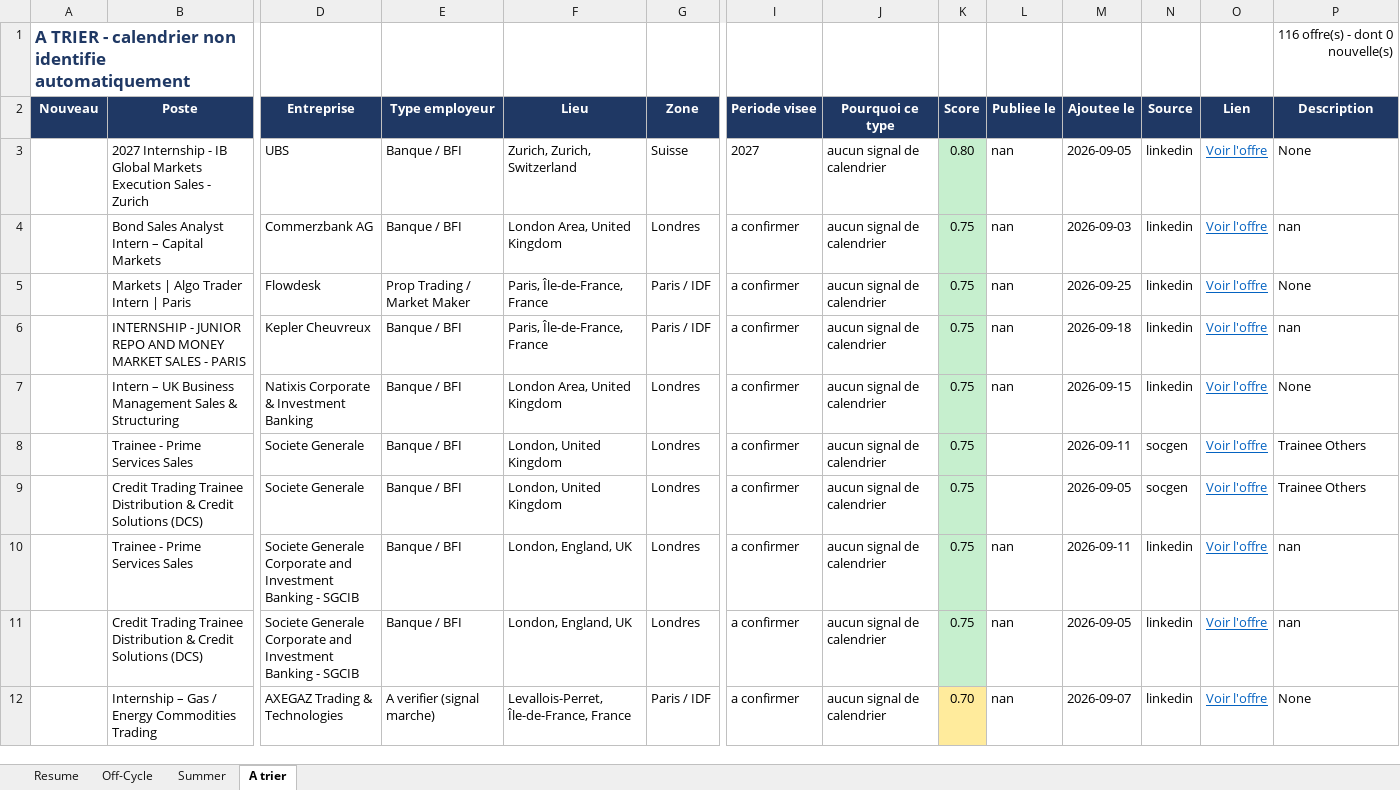
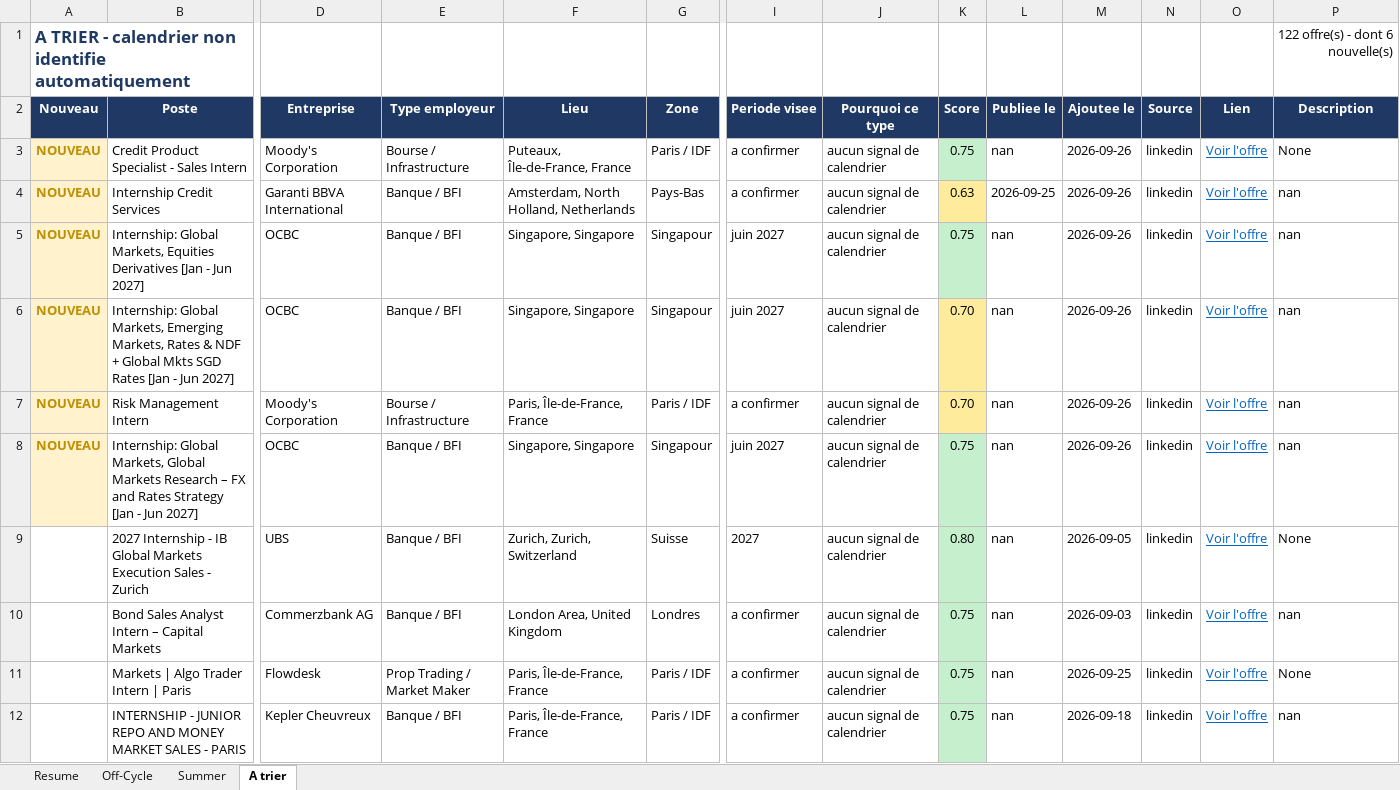
Before and after one commit to sasa2302/finance-internship-scraper, an Excel workbook: data/stages_finance_marche.xlsx, sheet A trier, drawn as a sheet; only a part is shown, gaps mark what is left out; the shorter side is filled out with more unchanged rows; values as stored, in another font and other column widths than the file's, no borders; rows hold the shown columns only; the diff names each change by its address in the sheet, - before the commit and + after, or states it on an @@ line.

```diff
--- a/data/stages_finance_marche.xlsx (sheet A trier)
+++ b/data/stages_finance_marche.xlsx (sheet A trier)
-P1 (Description): 116 offre(s) - dont 0 nouvelle(s)
+P1 (Description): 122 offre(s) - dont 6 nouvelle(s)
+row 3: NOUVEAU | Credit Product Specialist - Sales Intern | Moody's Corporation | Bourse / Infrastructure | Puteaux, Île-de-France, France | Paris / IDF | a confirmer | aucun signal de calendrier | 0.75 | nan | 2026-09-26 | linkedin | Voir l'offre | None
+row 4: NOUVEAU | Internship Credit Services | Garanti BBVA International | Banque / BFI | Amsterdam, North Holland, Netherlands | Pays-Bas | a confirmer | aucun signal de calendrier | 0.63 | 2026-09-25 | 2026-09-26 | linkedin | Voir l'offre | nan
+row 5: NOUVEAU | Internship: Global Markets, Equities Derivatives [Jan - Jun 2027] | OCBC | Banque / BFI | Singapore, Singapore | Singapour | juin 2027 | aucun signal de calendrier | 0.75 | nan | 2026-09-26 | linkedin | Voir l'offre | nan
+row 6: NOUVEAU | Internship: Global Markets, Emerging Markets, Rates & NDF + Global Mkts SGD Rates [Jan - Jun 2027] | OCBC | Banque / BFI | Singapore, Singapore | Singapour | juin 2027 | aucun signal de calendrier | 0.70 | nan | 2026-09-26 | linkedin | Voir l'offre | nan
+row 7: NOUVEAU | Risk Management Intern | Moody's Corporation | Bourse / Infrastructure | Paris, Île-de-France, France | Paris / IDF | a confirmer | aucun signal de calendrier | 0.70 | nan | 2026-09-26 | linkedin | Voir l'offre | nan
+row 8: NOUVEAU | Internship: Global Markets, Global Markets Research – FX and Rates Strategy [Jan - Jun 2027] | OCBC | Banque / BFI | Singapore, Singapore | Singapour | juin 2027 | aucun signal de calendrier | 0.75 | nan | 2026-09-26 | linkedin | Voir l'offre | nan
```
Also changed, not shown: sheet Summer, sheet Off-Cycle, sheet Resume, 2 other files.
